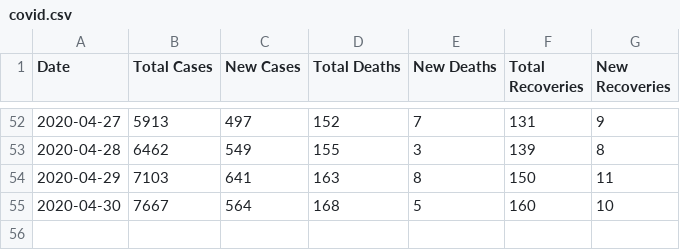
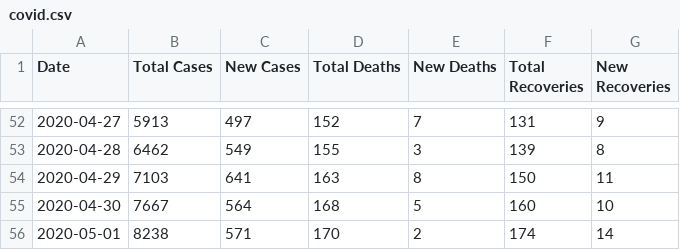
Before and after one commit to FarhadKamal/Covid, a CSV file: covid.csv, drawn as a sheet; only a part is shown, gaps mark what is left out; the diff names each change by its address in the sheet, - before the commit and + after, or states it on an @@ line.

```diff
--- a/covid.csv
+++ b/covid.csv
+row 56: 2020-05-01 | 8238 | 571 | 170 | 2 | 174 | 14
```
Also changed, not shown: 4 other files.
